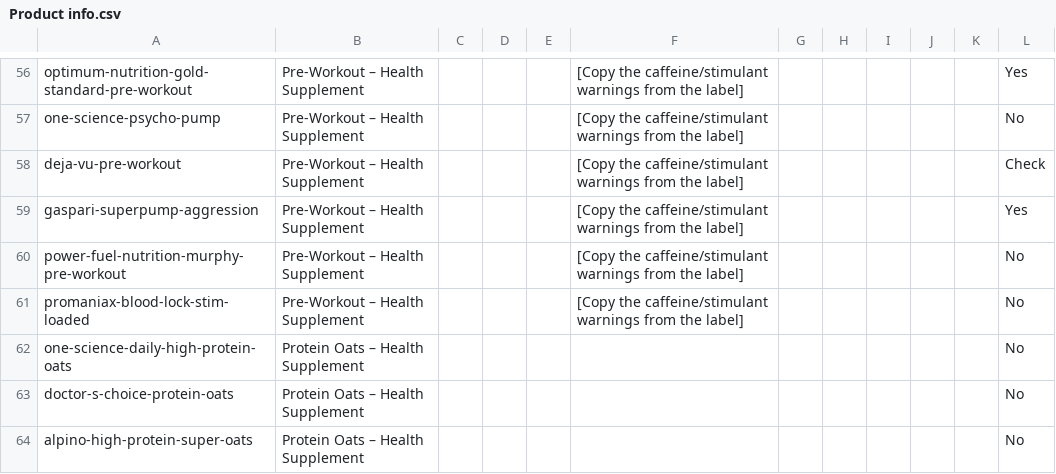
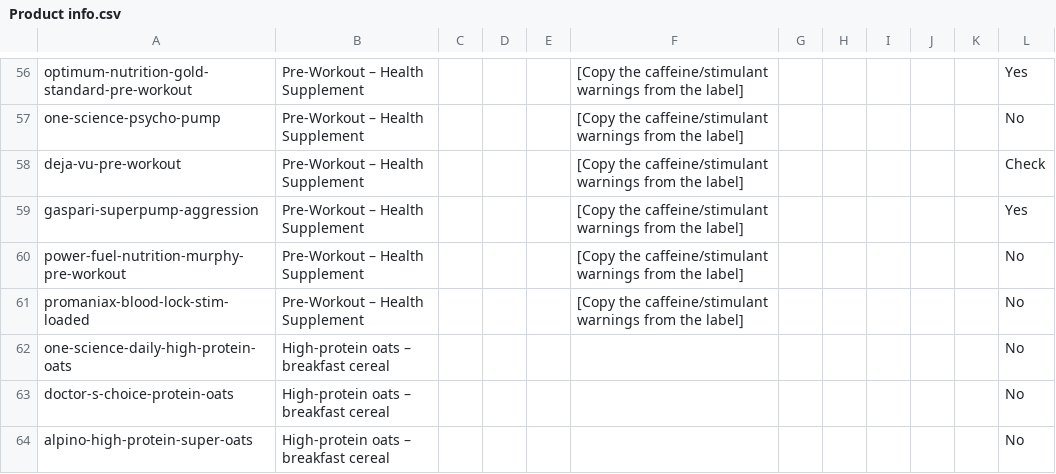
Before and after one commit to onemoresupplementss/onemore, a CSV file: sheets/Product info.csv, drawn as a sheet; only a part is shown, gaps mark what is left out.

```diff
--- a/sheets/Product info.csv
+++ b/sheets/Product info.csv
@@ -61,4 +61,4 @@ power-fuel-nutrition-murphy-pre-workout,Pre-Workout – Health Supplement,,,,[Co
 promaniax-blood-lock-stim-loaded,Pre-Workout – Health Supplement,,,,[Copy the caffeine/stimulant warnings from the label],,,,,,No
-one-science-daily-high-protein-oats,Protein Oats – Health Supplement,,,,,,,,,,No
-doctor-s-choice-protein-oats,Protein Oats – Health Supplement,,,,,,,,,,No
-alpino-high-protein-super-oats,Protein Oats – Health Supplement,,,,,,,,,,No
+one-science-daily-high-protein-oats,High-protein oats – breakfast cereal,,,,,,,,,,No
+doctor-s-choice-protein-oats,High-protein oats – breakfast cereal,,,,,,,,,,No
+alpino-high-protein-super-oats,High-protein oats – breakfast cereal,,,,,,,,,,No
```
Also changed, not shown: sheets/Products.csv, 8 other files.
